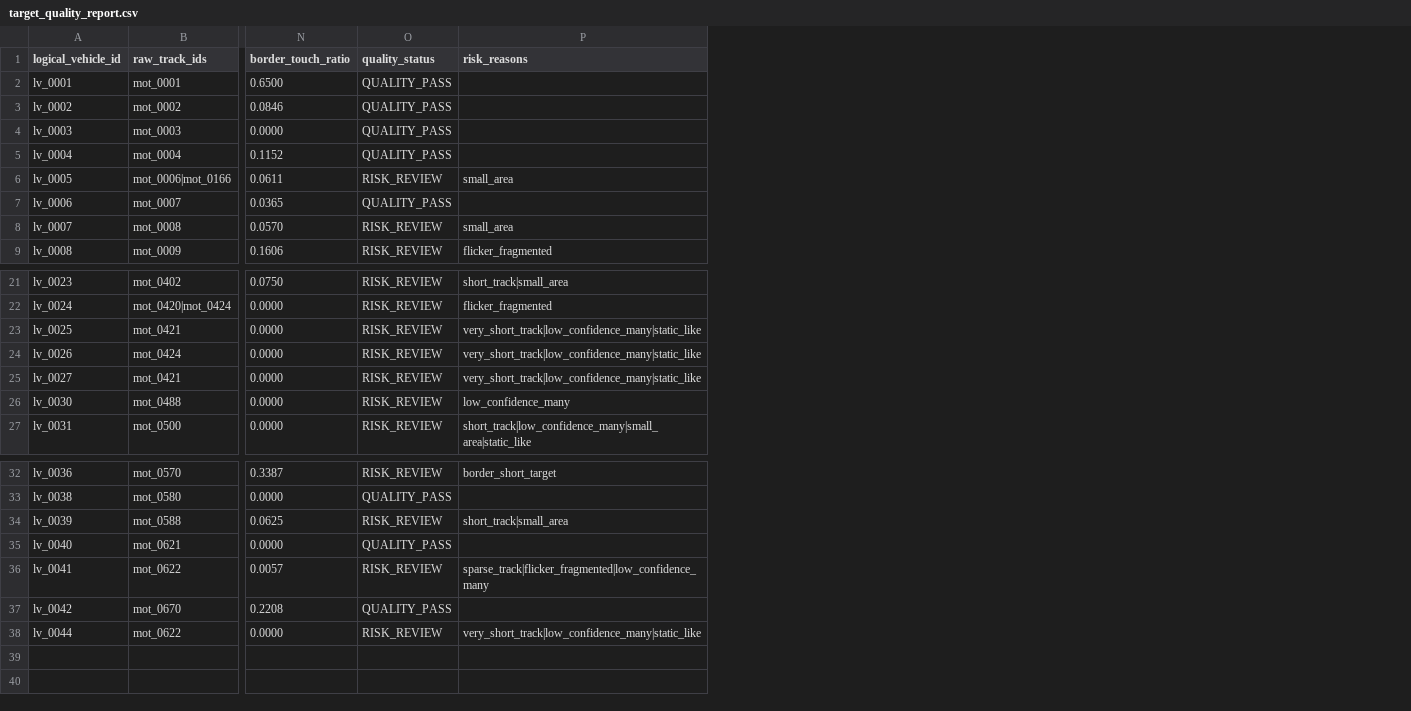
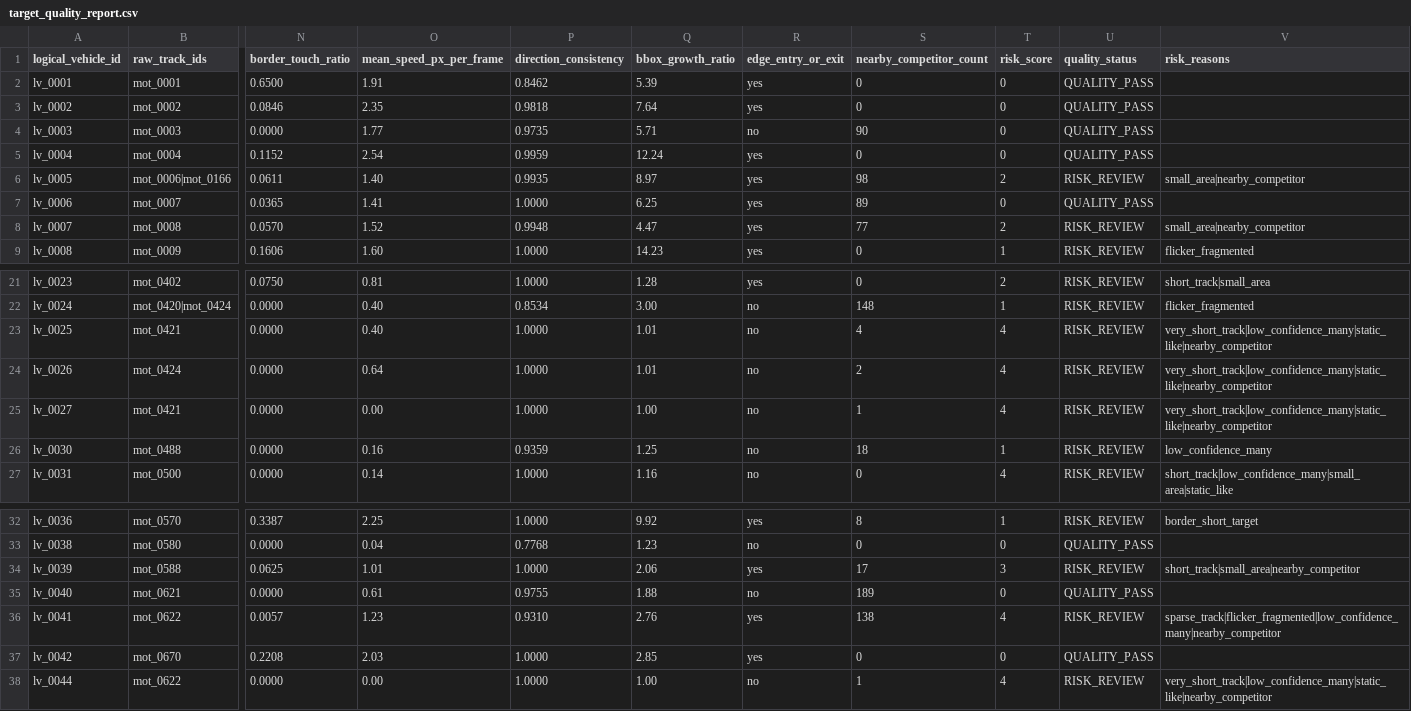
Before and after one commit to ZShining219/yoloForReal, a CSV file: outputs/logical_vehicle_consistency/v3/target_quality_report.csv, drawn as a sheet; only a part is shown, gaps mark what is left out; addresses are those after the commit; the diff names each change by its address in the sheet, - before the commit and + after, or states it on an @@ line.

Commit message:
refresh v3 risk review reports

```diff
--- a/outputs/logical_vehicle_consistency/v3/target_quality_report.csv
+++ b/outputs/logical_vehicle_consistency/v3/target_quality_report.csv
+column O (mean_speed_px_per_frame), rows 2-9: 1.91 | 2.35 | 1.77 | 2.54 | 1.40 | 1.41 | 1.52 | 1.60; rows 21-27: 0.81 | 0.40 | 0.40 | 0.64 | 0.00 | 0.16 | 0.14; rows 32-38: 2.25 | 0.04 | 1.01 | 0.61 | 1.23 | 2.03 | 0.00
+column P (direction_consistency), rows 2-9: 0.8462 | 0.9818 | 0.9735 | 0.9959 | 0.9935 | 1.0000 | 0.9948 | 1.0000; rows 21-27: 1.0000 | 0.8534 | 1.0000 | 1.0000 | 1.0000 | 0.9359 | 1.0000; rows 32-38: 1.0000 | 0.7768 | 1.0000 | 0.9755 | 0.9310 | 1.0000 | 1.0000
+column Q (bbox_growth_ratio), rows 2-9: 5.39 | 7.64 | 5.71 | 12.24 | 8.97 | 6.25 | 4.47 | 14.23; rows 21-27: 1.28 | 3.00 | 1.01 | 1.01 | 1.00 | 1.25 | 1.16; rows 32-38: 9.92 | 1.23 | 2.06 | 1.88 | 2.76 | 2.85 | 1.00
+column R (edge_entry_or_exit), rows 2-9: yes | yes | no | yes | yes | yes | yes | yes; rows 21-27: yes | no | no | no | no | no | no; rows 32-38: yes | no | yes | no | yes | yes | no
+column S (nearby_competitor_count), rows 2-9: 0 | 0 | 90 | 0 | 98 | 89 | 77 | 0; rows 21-27: 0 | 148 | 4 | 2 | 1 | 18 | 0; rows 32-38: 8 | 0 | 17 | 189 | 138 | 0 | 1
+column T (risk_score), rows 2-9: 0 | 0 | 0 | 0 | 2 | 0 | 2 | 1; rows 21-27: 2 | 1 | 4 | 4 | 4 | 1 | 4; rows 32-38: 1 | 0 | 3 | 0 | 4 | 0 | 4
-V6 (risk_reasons): small_area
+V6 (risk_reasons): small_area|nearby_competitor
-V8 (risk_reasons): small_area
+V8 (risk_reasons): small_area|nearby_competitor
-V23:V25 (risk_reasons): very_short_track|low_confidence_many|static_like
+V23:V25 (risk_reasons): very_short_track|low_confidence_many|static_like|nearby_competitor
-V34 (risk_reasons): short_track|small_area
+V34 (risk_reasons): short_track|small_area|nearby_competitor
-V36 (risk_reasons): sparse_track|flicker_fragmented|low_confidence_many
+V36 (risk_reasons): sparse_track|flicker_fragmented|low_confidence_many|nearby_competitor
-V38 (risk_reasons): very_short_track|low_confidence_many|static_like
+V38 (risk_reasons): very_short_track|low_confidence_many|static_like|nearby_competitor
```
Also changed, not shown: outputs/logical_vehicle_consistency/v3/cross_raw_recovery_review.csv, 1 other file.
